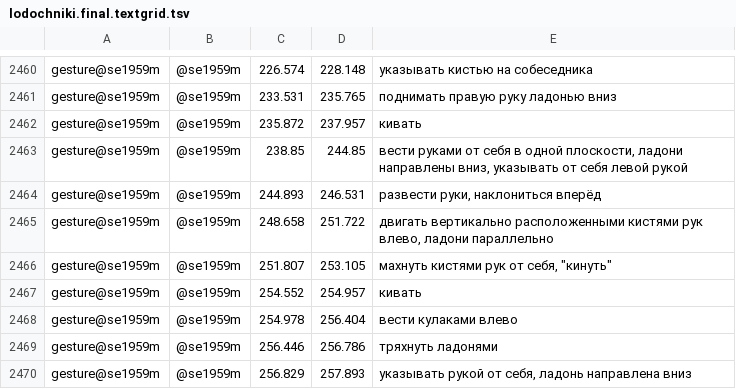
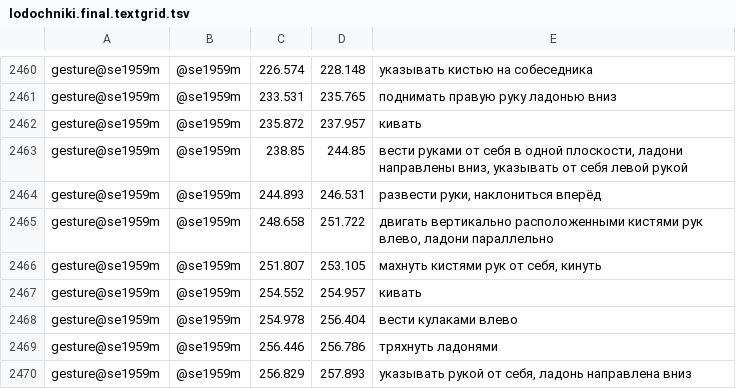
Before and after one commit to hideousmaiden/lingdata, a TSV file: LiveCorpus/lodochniki.final.textgrid.tsv, drawn as a sheet; only a part is shown, gaps mark what is left out.

Commit message:
Update lodochniki.final.textgrid.tsv

```diff
--- a/LiveCorpus/lodochniki.final.textgrid.tsv
+++ b/LiveCorpus/lodochniki.final.textgrid.tsv
@@ -2465,3 +2465,3 @@ gesture@se1959m	@se1959m	244.893	246.531	развести руки, наклон
 gesture@se1959m	@se1959m	248.658	251.722	двигать вертикально расположенными кистями рук влево, ладони параллельно
-gesture@se1959m	@se1959m	251.807	253.105	махнуть кистями рук от себя, "кинуть"
+gesture@se1959m	@se1959m	251.807	253.105	махнуть кистями рук от себя, кинуть
 gesture@se1959m	@se1959m	254.552	254.957	кивать
```
